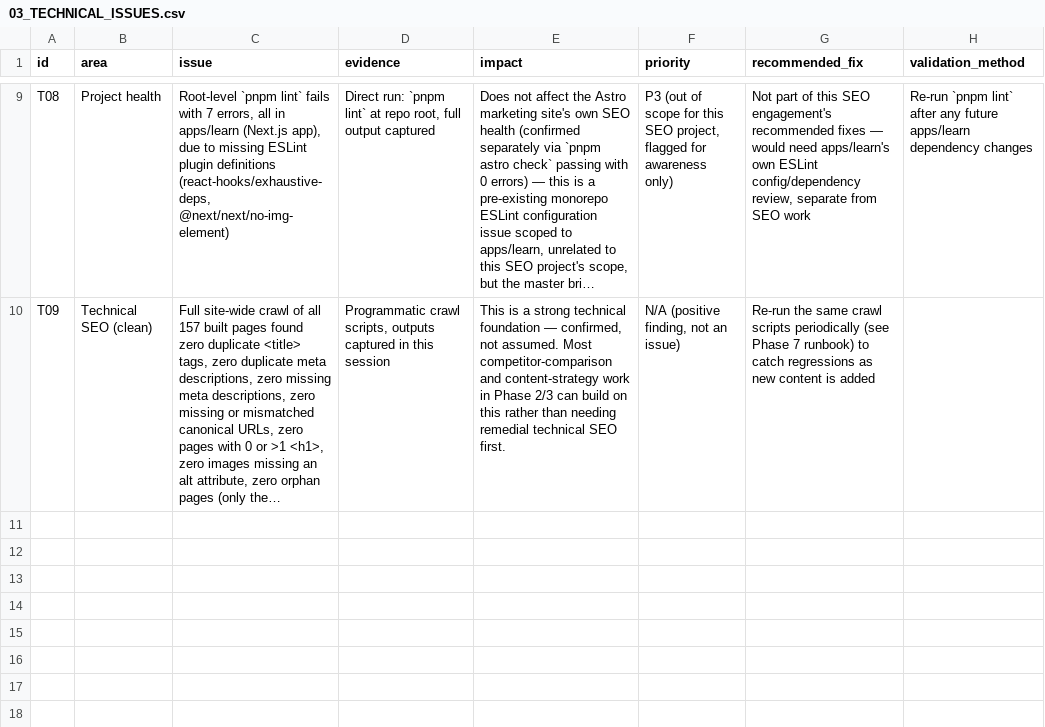
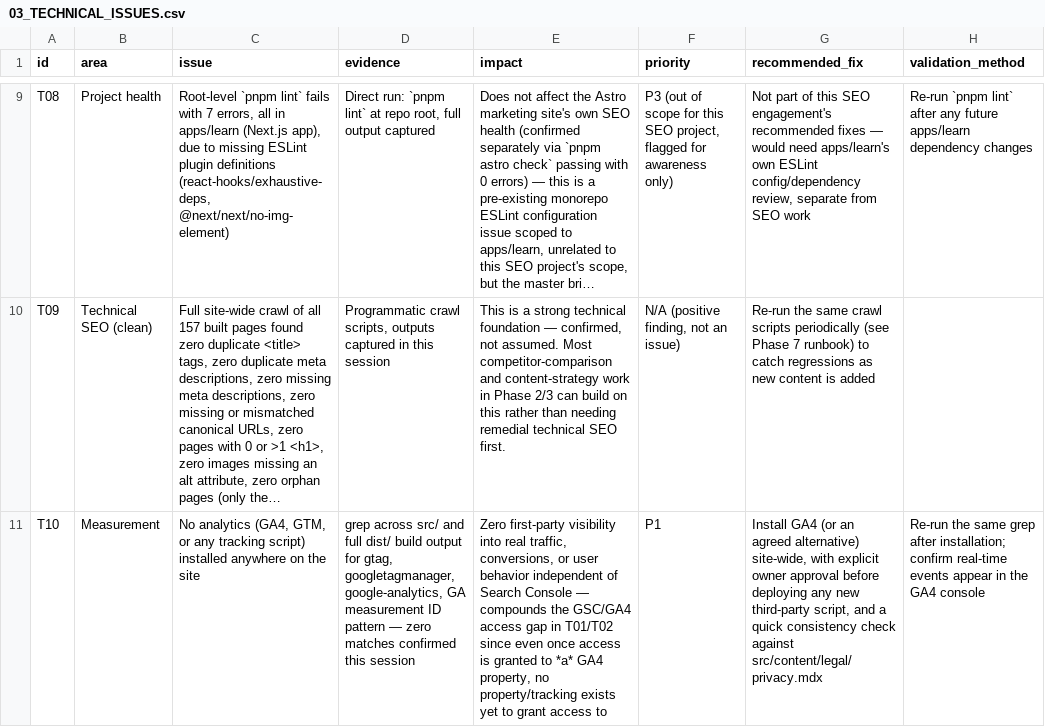
Before and after one commit to cybertingle-rgb/shahidsecurity, a CSV file: docs/seo-growth/03_TECHNICAL_ISSUES.csv, drawn as a sheet; only a part is shown, gaps mark what is left out; long unchanged cells end in …; the diff names each change by its address in the sheet, - before the commit and + after, or states it on an @@ line.

```diff
--- a/docs/seo-growth/03_TECHNICAL_ISSUES.csv
+++ b/docs/seo-growth/03_TECHNICAL_ISSUES.csv
+row 11: T10 | Measurement | No analytics (GA4, GTM, or any tracking script) installed anywhere on the site | grep across src/ and full dist/ build output for gtag, googletagmanager, google-analytics, GA measurement ID pattern — zero matches confirmed this session | Zero first-party visibility into real traffic, conversions, or user behavior independent of Search Console — compounds the GSC/GA4 access gap in T01/T02 since even once access is granted to *a* GA4 property, no property/tracking exists yet to grant access to | P1 | Install GA4 (or an agreed alternative) site-wide, with explicit owner approval before deploying any new third-party script, and a quick consistency check against src/content/legal/privacy.mdx | Re-run the same grep after installation; confirm real-time events appear in the GA4 console
```
Also changed, not shown: 7 other files.
